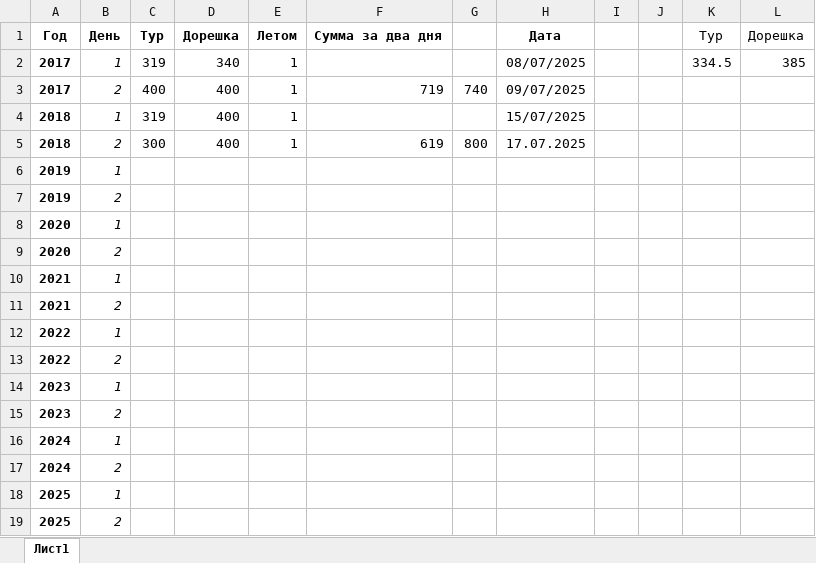
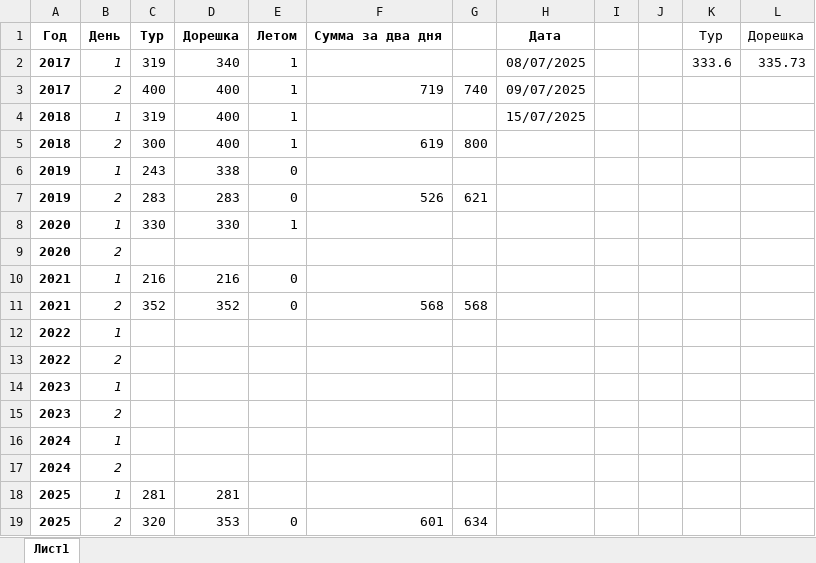
Before and after one commit to Marselel/vseros, an Excel workbook: Регион.xlsx, sheet Лист1, drawn as a sheet; values as stored, in another font and other column widths than the file's, no borders; removed rows and columns are numbered as before the commit, all else as after; the diff names each change by its address in the sheet, - before the commit and + after, or states it on an @@ line.

Commit message:
Add files via upload

```diff
--- a/Регион.xlsx (sheet Лист1)
+++ b/Регион.xlsx (sheet Лист1)
-K2: 334.5
+K2: 333.6
-L2: 385
+L2: 335.73
-H5: 17.07.2025
+H5: (empty)
-C6: (empty)
+C6: 243
-D6: (empty)
+D6: 338
-E6: (empty)
+E6: 0
-row 7: 2019 | 2
+row 7: 2019 | 2 | 283 | 283 | 0 | 526 | 621
-C8: (empty)
+C8: 330
-D8: (empty)
+D8: 330
-E8: (empty)
+E8: 1
-C10: (empty)
+C10: 216
-D10: (empty)
+D10: 216
-E10: (empty)
+E10: 0
-row 11: 2021 | 2
+row 11: 2021 | 2 | 352 | 352 | 0 | 568 | 568
-C18: (empty)
+C18: 281
-D18: (empty)
+D18: 281
-row 19: 2025 | 2
+row 19: 2025 | 2 | 320 | 353 | 0 | 601 | 634
```
